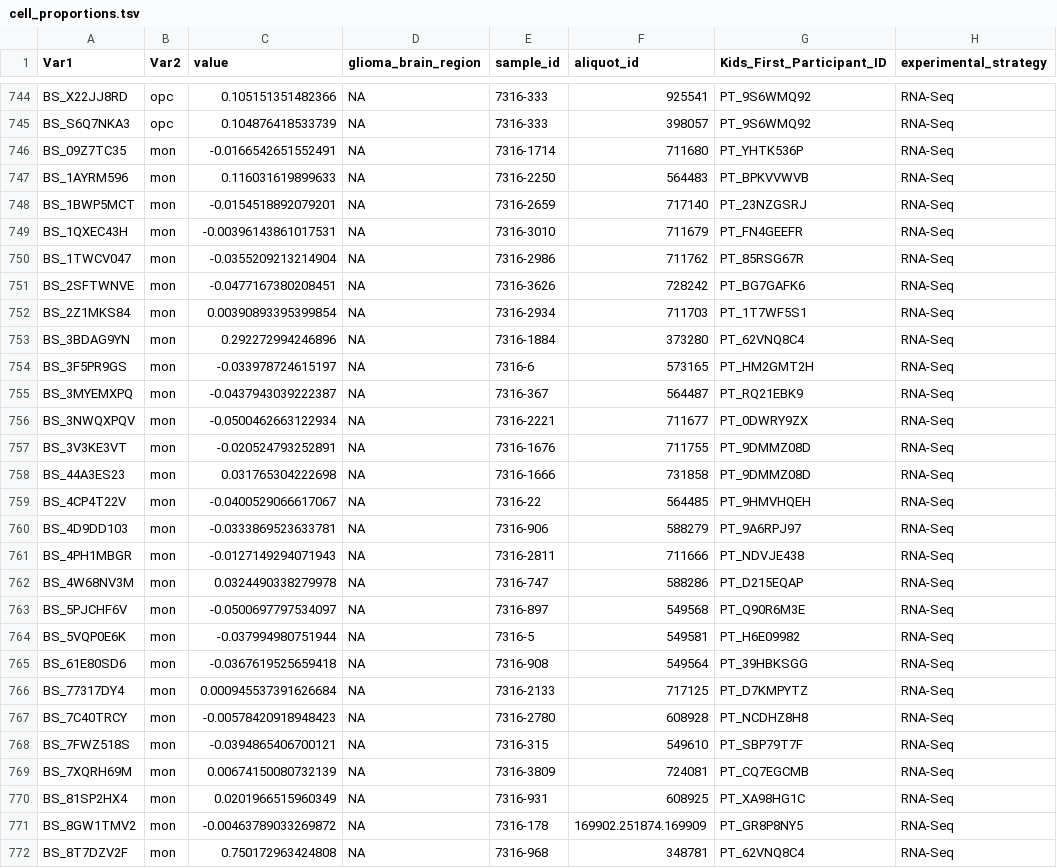
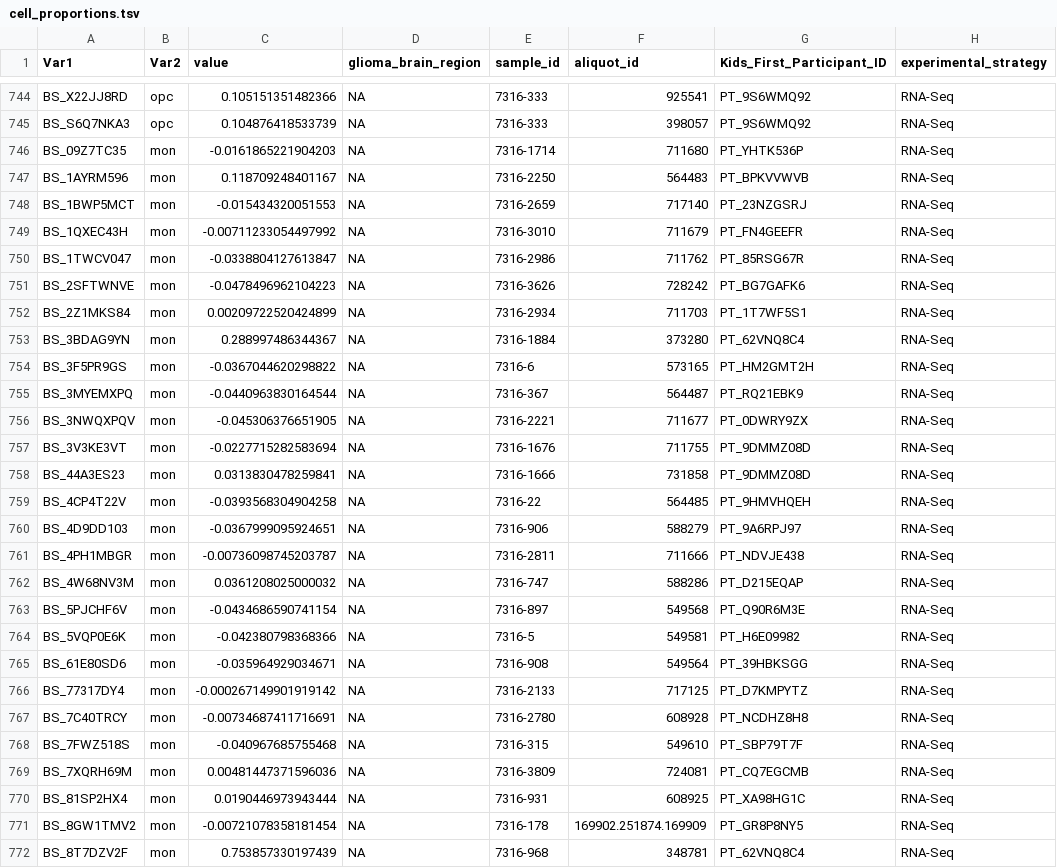
Before and after one commit to d3b-center/d3b-research-workflows, a TSV file: cell_proportion/data/analyzed/cell_proportions.tsv, drawn as a sheet; only a part is shown, gaps mark what is left out; the diff covers the shown part only; the diff names each change by its address in the sheet, - before the commit and + after, or states it on an @@ line.

Commit message:
added >=6 filter for tumor-descriptor

```diff
--- a/cell_proportion/data/analyzed/cell_proportions.tsv
+++ b/cell_proportion/data/analyzed/cell_proportions.tsv
-C746 (value): -0.0166542651552491
+C746 (value): -0.0161865221904203
-C747 (value): 0.116031619899633
+C747 (value): 0.118709248401167
-C748 (value): -0.0154518892079201
+C748 (value): -0.015434320051553
-C749 (value): -0.00396143861017531
+C749 (value): -0.00711233054497992
-C750 (value): -0.0355209213214904
+C750 (value): -0.0338804127613847
-C751 (value): -0.0477167380208451
+C751 (value): -0.0478496962104223
-C752 (value): 0.00390893395399854
+C752 (value): 0.00209722520424899
-C753 (value): 0.292272994246896
+C753 (value): 0.288997486344367
-C754 (value): -0.033978724615197
+C754 (value): -0.0367044620298822
-C755 (value): -0.0437943039222387
+C755 (value): -0.0440963830164544
-C756 (value): -0.0500462663122934
+C756 (value): -0.045306376651905
-C757 (value): -0.020524793252891
+C757 (value): -0.0227715282583694
-C758 (value): 0.031765304222698
+C758 (value): 0.0313830478259841
-C759 (value): -0.0400529066617067
+C759 (value): -0.0393568304904258
-C760 (value): -0.0333869523633781
+C760 (value): -0.0367999095924651
-C761 (value): -0.0127149294071943
+C761 (value): -0.00736098745203787
-C762 (value): 0.0324490338279978
+C762 (value): 0.0361208025000032
-C763 (value): -0.0500697797534097
+C763 (value): -0.0434686590741154
-C764 (value): -0.037994980751944
+C764 (value): -0.042380798368366
-C765 (value): -0.0367619525659418
+C765 (value): -0.035964929034671
-C766 (value): 0.000945537391626684
+C766 (value): -0.000267149901919142
-C767 (value): -0.00578420918948423
+C767 (value): -0.00734687411716691
-C768 (value): -0.0394865406700121
+C768 (value): -0.040967685755468
-C769 (value): 0.00674150080732139
+C769 (value): 0.00481447371596036
-C770 (value): 0.0201966515960349
+C770 (value): 0.0190446973943444
-C771 (value): -0.00463789033269872
+C771 (value): -0.00721078358181454
-C772 (value): 0.750172963424808
+C772 (value): 0.753857330197439
```
Also changed, not shown: 97 edited cells elsewhere in this file, 8 other files.
